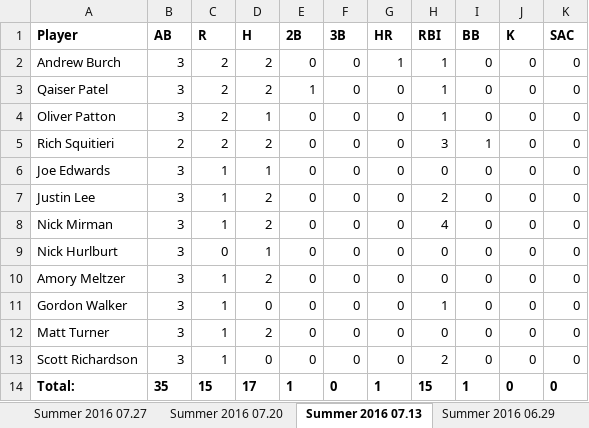
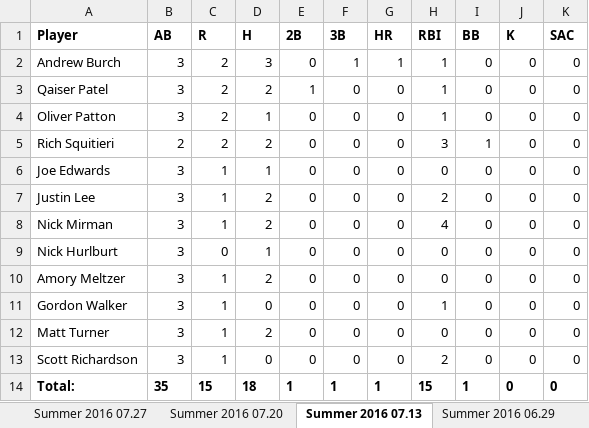
Before and after one commit to Amorymeltzer/mls, an Excel workbook: Minor League Scientists Stats.xlsx, sheet Summer 2016 07.13, drawn as a sheet; values as stored, in another font and other column widths than the file's, no borders; charts and pictures not drawn; the diff names each change by its address in the sheet, - before the commit and + after, or states it on an @@ line.

Commit message:
Fix a couple of errors in data from last couple weeks

```diff
--- a/Minor League Scientists Stats.xlsx (sheet Summer 2016 07.13)
+++ b/Minor League Scientists Stats.xlsx (sheet Summer 2016 07.13)
-D2 (H): 2
+D2 (H): 3
-F2 (3B): 0
+F2 (3B): 1
-D14 (H): 17
+D14 (H): 18
-F14 (3B): 0
+F14 (3B): 1
```
Also changed, not shown: sheet Summer 2016 07.27, 32 other files.
